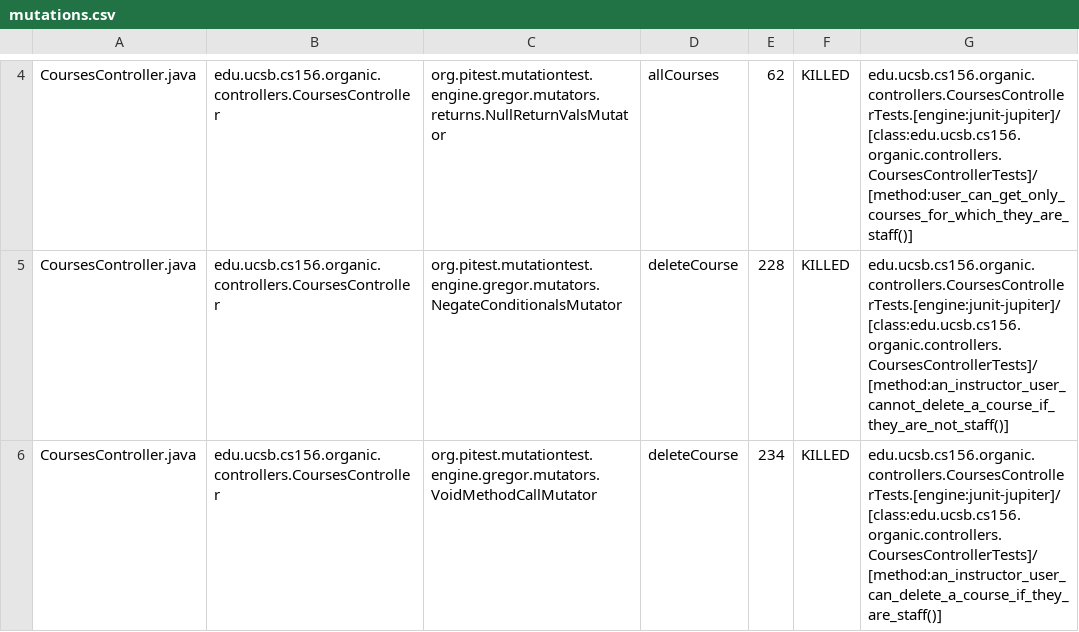
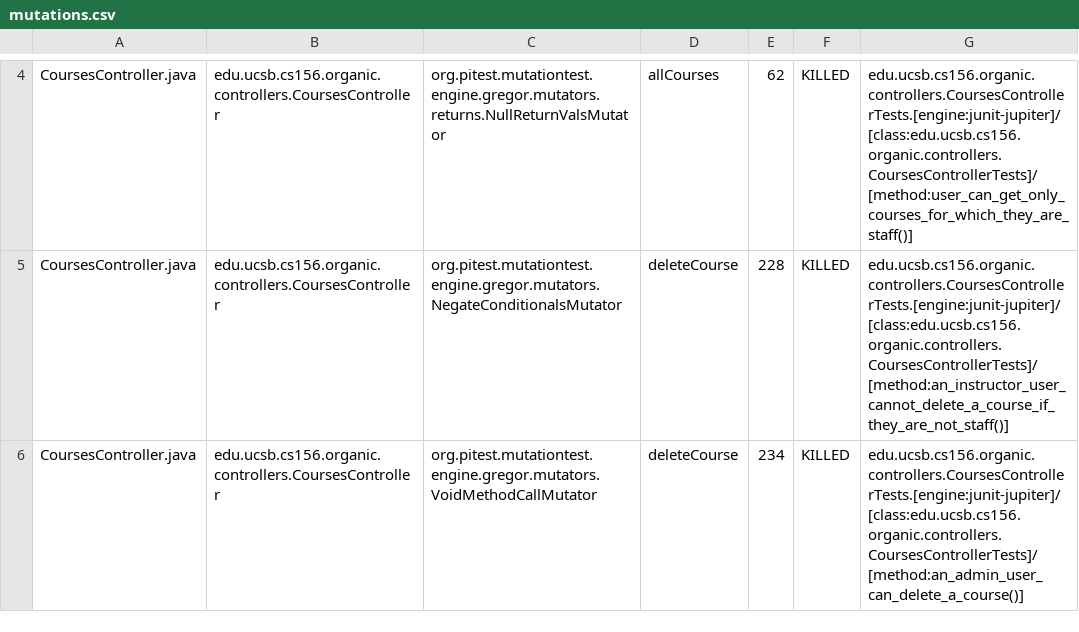
Before and after one commit to ucsb-cs156-s24/proj-organic-s24-5pm-1, a CSV file: prs/17/pitest/mutations.csv, drawn as a sheet; only a part is shown, gaps mark what is left out; the diff covers the shown part only.

Commit message:
Deploying to gh-pages from @ ucsb-cs156-s24/proj-organic-s24-5pm-1@f0cc8dfdf0d6139cc38f72147af21f6c39fc5a7d 🚀

```diff
--- a/prs/17/pitest/mutations.csv
+++ b/prs/17/pitest/mutations.csv
@@ -5,2 +5,2 @@ CoursesController.java,edu.ucsb.cs156.organic.controllers.CoursesController,org.
 CoursesController.java,edu.ucsb.cs156.organic.controllers.CoursesController,org.pitest.mutationtest.engine.gregor.mutators.NegateConditionalsMutator,deleteCourse,228,KILLED,edu.ucsb.cs156.organic.controllers.CoursesControllerTests.[engine:junit-jupiter]/[class:edu.ucsb.cs156.organic.controllers.CoursesControllerTests]/[method:an_instructor_user_cannot_delete_a_course_if_they_are_not_staff()]
-CoursesController.java,edu.ucsb.cs156.organic.controllers.CoursesController,org.pitest.mutationtest.engine.gregor.mutators.VoidMethodCallMutator,deleteCourse,234,KILLED,edu.ucsb.cs156.organic.controllers.CoursesControllerTests.[engine:junit-jupiter]/[class:edu.ucsb.cs156.organic.controllers.CoursesControllerTests]/[method:an_instructor_user_can_delete_a_course_if_they_are_staff()]
+CoursesController.java,edu.ucsb.cs156.organic.controllers.CoursesController,org.pitest.mutationtest.engine.gregor.mutators.VoidMethodCallMutator,deleteCourse,234,KILLED,edu.ucsb.cs156.organic.controllers.CoursesControllerTests.[engine:junit-jupiter]/[class:edu.ucsb.cs156.organic.controllers.CoursesControllerTests]/[method:an_admin_user_can_delete_a_course()]
```
Also changed, not shown: 3 edited cells elsewhere in this file, 17 other files.
